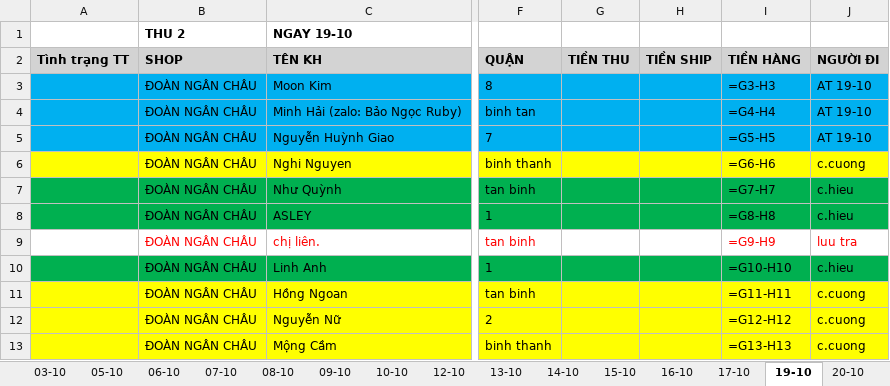
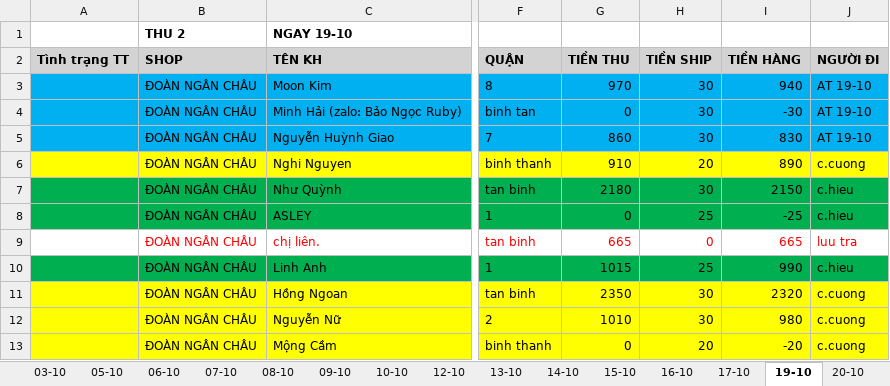
Before and after one commit to UIT19520358/TextExtractorTool, an Excel workbook: data/Oct/Data_Oct.xlsx, sheet 19-10, drawn as a sheet; only a part is shown, gaps mark what is left out; values as stored, in another font and other column widths than the file's, no borders; formulas without a stored value are shown as written; the diff covers the shown part only; the diff names each change by its address in the sheet, - before the commit and + after, or states it on an @@ line.

```diff
--- a/data/Oct/Data_Oct.xlsx (sheet 19-10)
+++ b/data/Oct/Data_Oct.xlsx (sheet 19-10)
-G3 (TIỀN THU): (empty)
+G3 (TIỀN THU): 970
-H3:H5 (TIỀN SHIP): (empty)
+H3:H5 (TIỀN SHIP): 30
-I3 (TIỀN HÀNG): =G3-H3
+I3 (TIỀN HÀNG): 940
-G4 (TIỀN THU): (empty)
+G4 (TIỀN THU): 0
-I4 (TIỀN HÀNG): =G4-H4
+I4 (TIỀN HÀNG): -30
-G5 (TIỀN THU): (empty)
+G5 (TIỀN THU): 860
-I5 (TIỀN HÀNG): =G5-H5
+I5 (TIỀN HÀNG): 830
-G6 (TIỀN THU): (empty)
+G6 (TIỀN THU): 910
-H6 (TIỀN SHIP): (empty)
+H6 (TIỀN SHIP): 20
-I6 (TIỀN HÀNG): =G6-H6
+I6 (TIỀN HÀNG): 890
-G7 (TIỀN THU): (empty)
+G7 (TIỀN THU): 2180
-H7 (TIỀN SHIP): (empty)
+H7 (TIỀN SHIP): 30
-I7 (TIỀN HÀNG): =G7-H7
+I7 (TIỀN HÀNG): 2150
-G8 (TIỀN THU): (empty)
+G8 (TIỀN THU): 0
-H8 (TIỀN SHIP): (empty)
+H8 (TIỀN SHIP): 25
-I8 (TIỀN HÀNG): =G8-H8
+I8 (TIỀN HÀNG): -25
-G9 (TIỀN THU): (empty)
+G9 (TIỀN THU): 665
-H9 (TIỀN SHIP): (empty)
+H9 (TIỀN SHIP): 0
-I9 (TIỀN HÀNG): =G9-H9
+I9 (TIỀN HÀNG): 665
-G10 (TIỀN THU): (empty)
+G10 (TIỀN THU): 1015
-H10 (TIỀN SHIP): (empty)
+H10 (TIỀN SHIP): 25
-I10 (TIỀN HÀNG): =G10-H10
+I10 (TIỀN HÀNG): 990
-G11 (TIỀN THU): (empty)
+G11 (TIỀN THU): 2350
-H11:H12 (TIỀN SHIP): (empty)
+H11:H12 (TIỀN SHIP): 30
-I11 (TIỀN HÀNG): =G11-H11
+I11 (TIỀN HÀNG): 2320
-G12 (TIỀN THU): (empty)
+G12 (TIỀN THU): 1010
-I12 (TIỀN HÀNG): =G12-H12
+I12 (TIỀN HÀNG): 980
-G13 (TIỀN THU): (empty)
+G13 (TIỀN THU): 0
-H13 (TIỀN SHIP): (empty)
+H13 (TIỀN SHIP): 20
-I13 (TIỀN HÀNG): =G13-H13
+I13 (TIỀN HÀNG): -20
```
Also changed, not shown: 186 edited cells elsewhere in this sheet, sheet 05-10, sheet 24-10, sheet 14-10, sheet 12-10, sheet 01-10, sheet 13-10, 14 more sheets, data/Oct/InternalDailyReport_Oct.xlsx.
